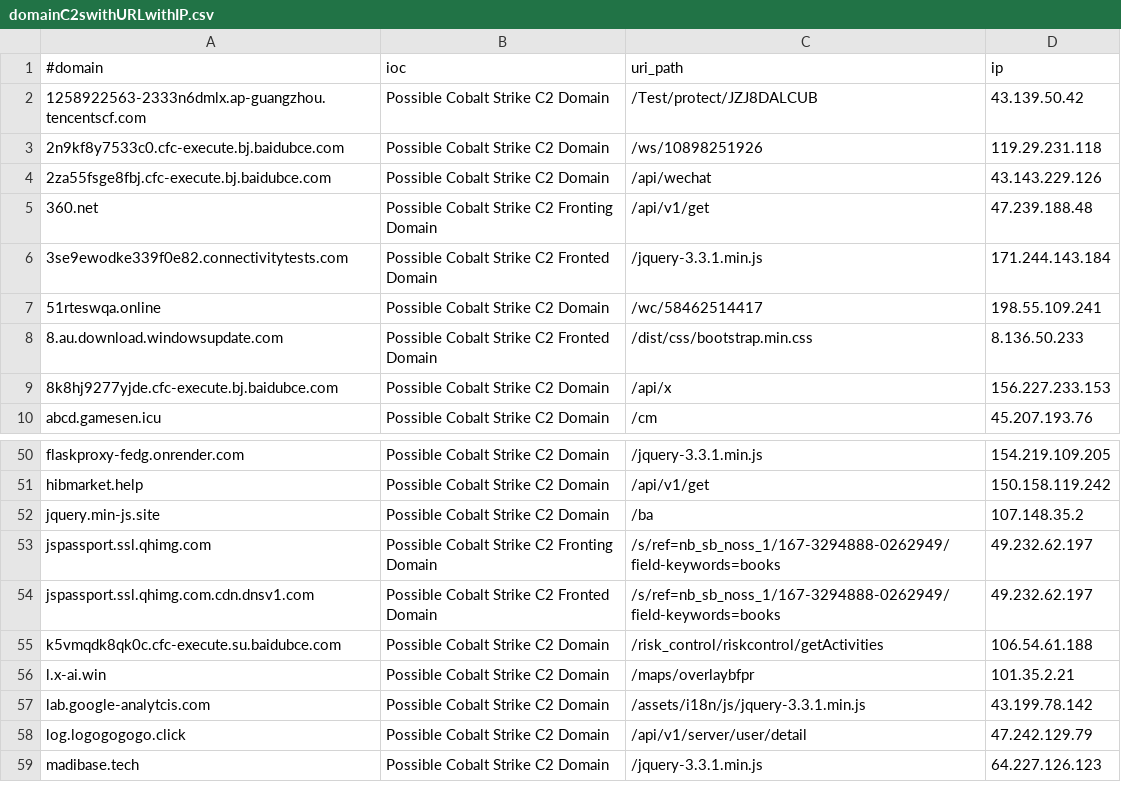
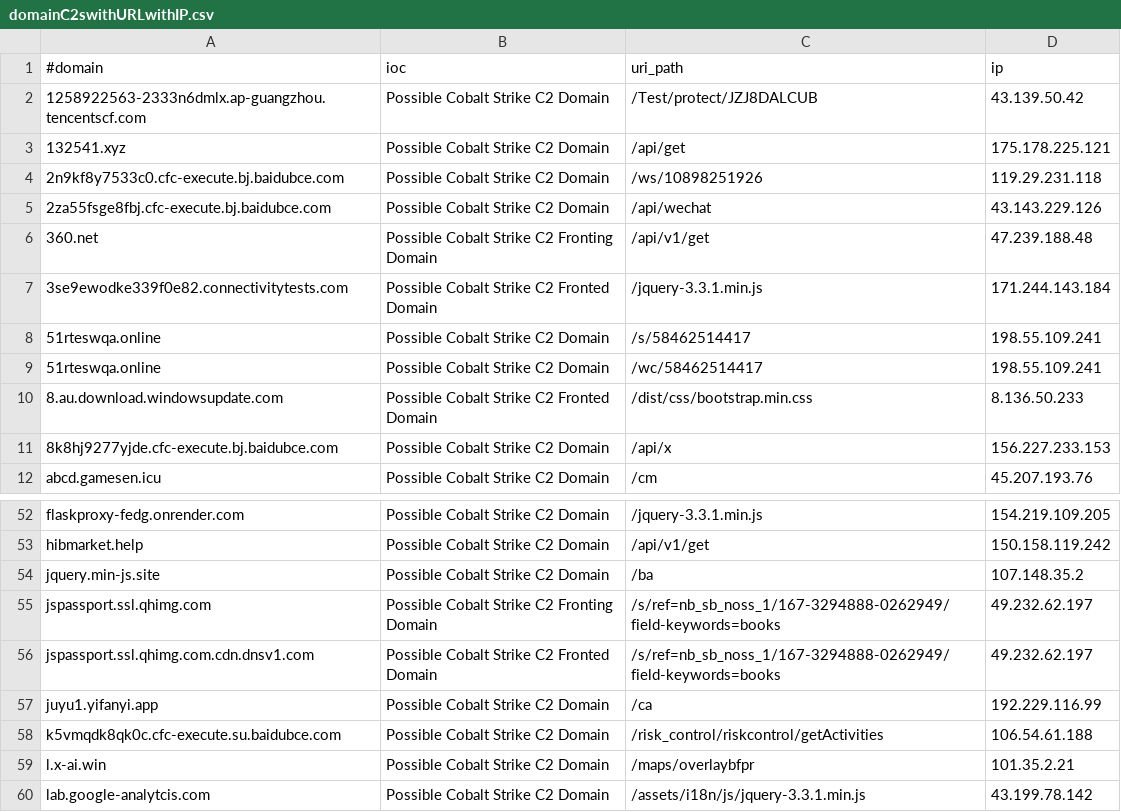
Before and after one commit to Xavier001/IOCs, a CSV file: domainC2swithURLwithIP.csv, drawn as a sheet; only a part is shown, gaps mark what is left out; the shorter side is filled out with more unchanged rows.

```diff
--- a/domainC2swithURLwithIP.csv
+++ b/domainC2swithURLwithIP.csv
@@ -2,2 +2,3 @@
 1258922563-2333n6dmlx.ap-guangzhou.tencentscf.com,Possible Cobalt Strike C2 Domain,/Test/protect/JZJ8DALCUB,43.139.50.42
+132541.xyz,Possible Cobalt Strike C2 Domain,/api/get,175.178.225.121
 2n9kf8y7533c0.cfc-execute.bj.baidubce.com,Possible Cobalt Strike C2 Domain,/ws/10898251926,119.29.231.118
@@ -6,2 +7,3 @@
 3se9ewodke339f0e82.connectivitytests.com,Possible Cobalt Strike C2 Fronted Domain,/jquery-3.3.1.min.js,171.244.143.184
+51rteswqa.online,Possible Cobalt Strike C2 Domain,/s/58462514417,198.55.109.241
 51rteswqa.online,Possible Cobalt Strike C2 Domain,/wc/58462514417,198.55.109.241
@@ -54,2 +56,3 @@ jspassport.ssl.qhimg.com,Possible Cobalt Strike C2 Fronting Domain,/s/ref=nb_sb_
 jspassport.ssl.qhimg.com.cdn.dnsv1.com,Possible Cobalt Strike C2 Fronted Domain,/s/ref=nb_sb_noss_1/167-3294888-0262949/field-keywords=books,49.232.62.197
+juyu1.yifanyi.app,Possible Cobalt Strike C2 Domain,/ca,192.229.116.99
 k5vmqdk8qk0c.cfc-execute.su.baidubce.com,Possible Cobalt Strike C2 Domain,/risk_control/riskcontrol/getActivities,106.54.61.188
```
Also changed, not shown: IPC2s.csv, domainC2s-filter-abused.csv, 5 other files.
